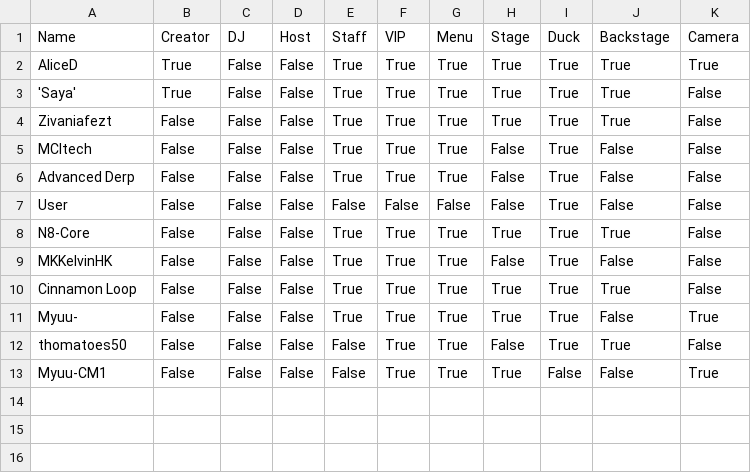
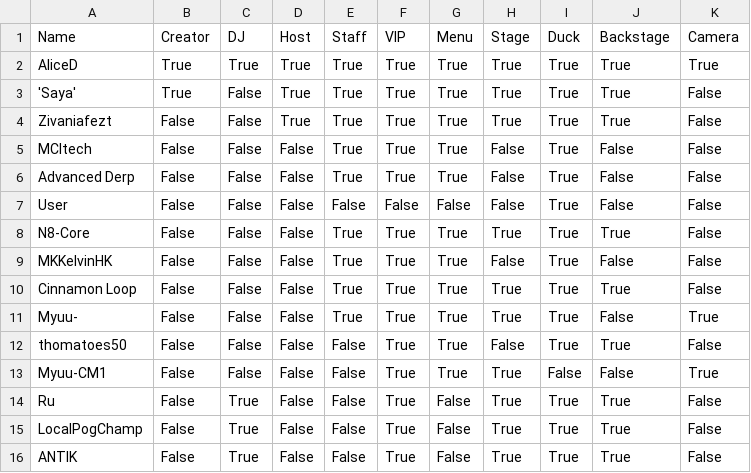
Before and after one commit to 4liceD/4liceD.github.io, a CSV file: hidden.csv, drawn as a sheet.

Commit message:
Update hidden.csv

```diff
--- a/hidden.csv
+++ b/hidden.csv
@@ -1,5 +1,5 @@
 Name,Creator,DJ,Host,Staff,VIP,Menu,Stage,Duck,Backstage,Camera
-AliceD,True,False,False,True,True,True,True,True,True,True
-'Saya',True,False,False,True,True,True,True,True,True,False
-Zivaniafezt,False,False,False,True,True,True,True,True,True,False
+AliceD,True,True,True,True,True,True,True,True,True,True
+'Saya',True,False,True,True,True,True,True,True,True,False
+Zivaniafezt,False,False,True,True,True,True,True,True,True,False
 MCItech,False,False,False,True,True,True,False,True,False,False
@@ -13 +13,4 @@ thomatoes50,False,False,False,False,True,True,False,True,True,False
 Myuu-CM1,False,False,False,False,True,True,True,False,False,True
+Ru,False,True,False,False,True,False,True,True,True,False
+LocalPogChamp,False,True,False,False,True,False,True,True,True,False
+ANTІK,False,True,False,False,True,False,True,True,True,False
```
